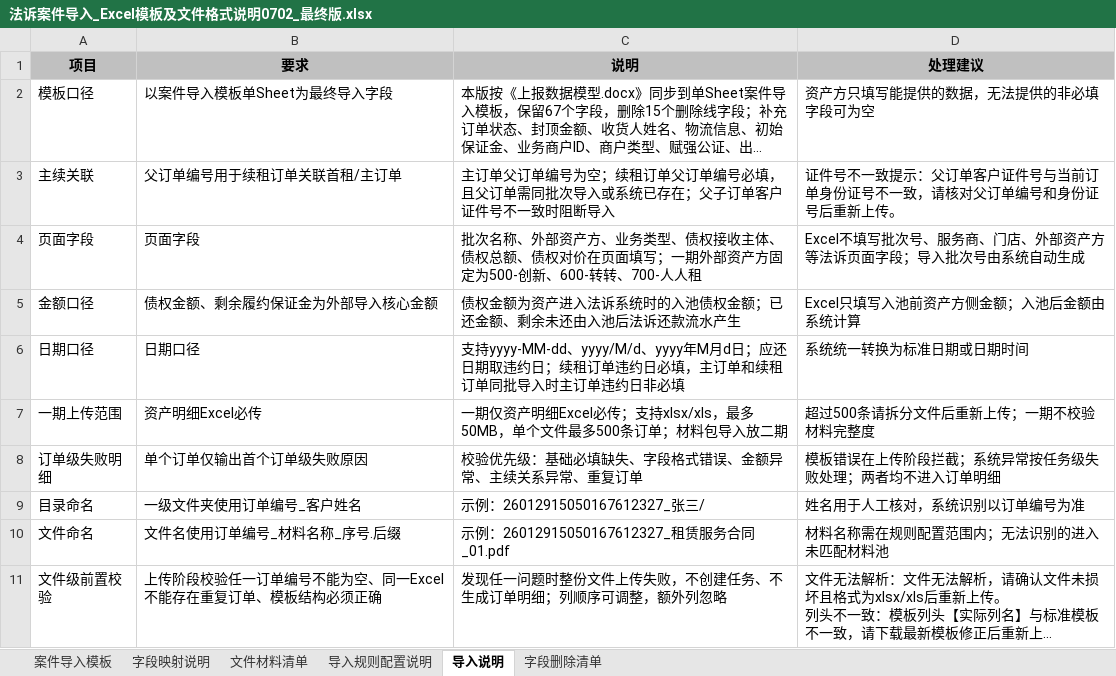
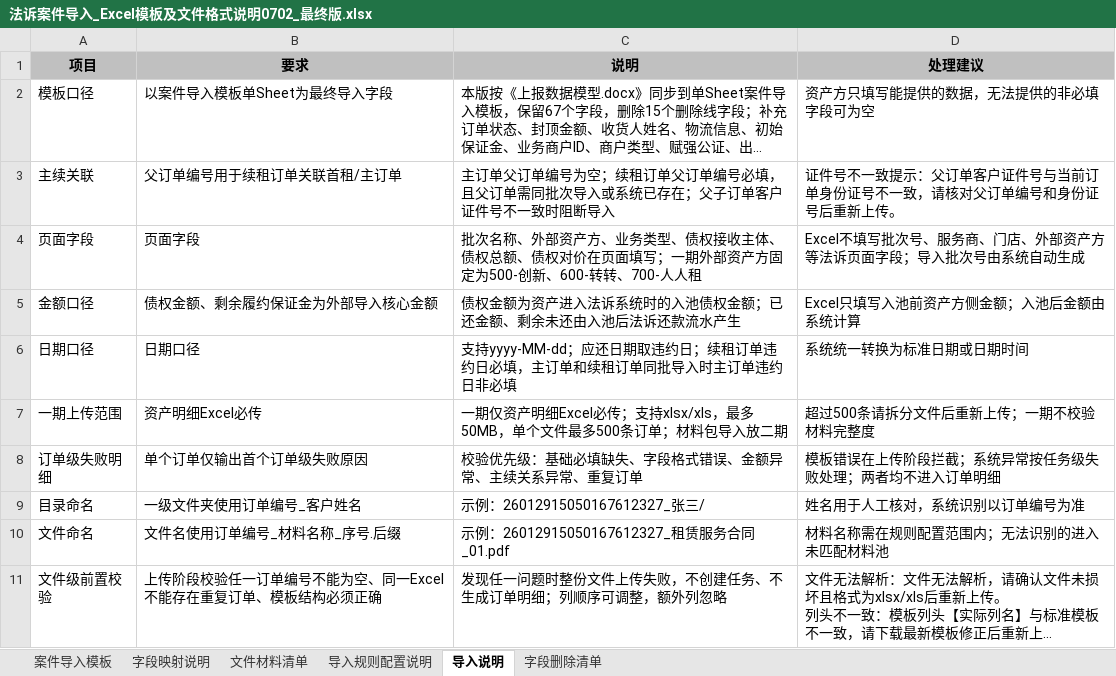
Before and after one commit to mengxianying/litigation-case-import-prototype, an Excel workbook: 法诉案件导入_Excel模板及文件格式说明0702_最终版.xlsx, sheet 导入说明, drawn as a sheet; long unchanged cells end in …; values as stored, in another font and other column widths than the file's, no borders; the diff names each change by its address in the sheet, - before the commit and + after, or states it on an @@ line.

```diff
--- a/法诉案件导入_Excel模板及文件格式说明0702_最终版.xlsx (sheet 导入说明)
+++ b/法诉案件导入_Excel模板及文件格式说明0702_最终版.xlsx (sheet 导入说明)
-C6 (说明): 支持yyyy-MM-dd、yyyy/M/d、yyyy年M月d日；应还日…
+C6 (说明): 支持yyyy-MM-dd；应还日…
```
Also changed, not shown: sheet 字段映射说明, sheet 案件导入模板, 1 other file.
